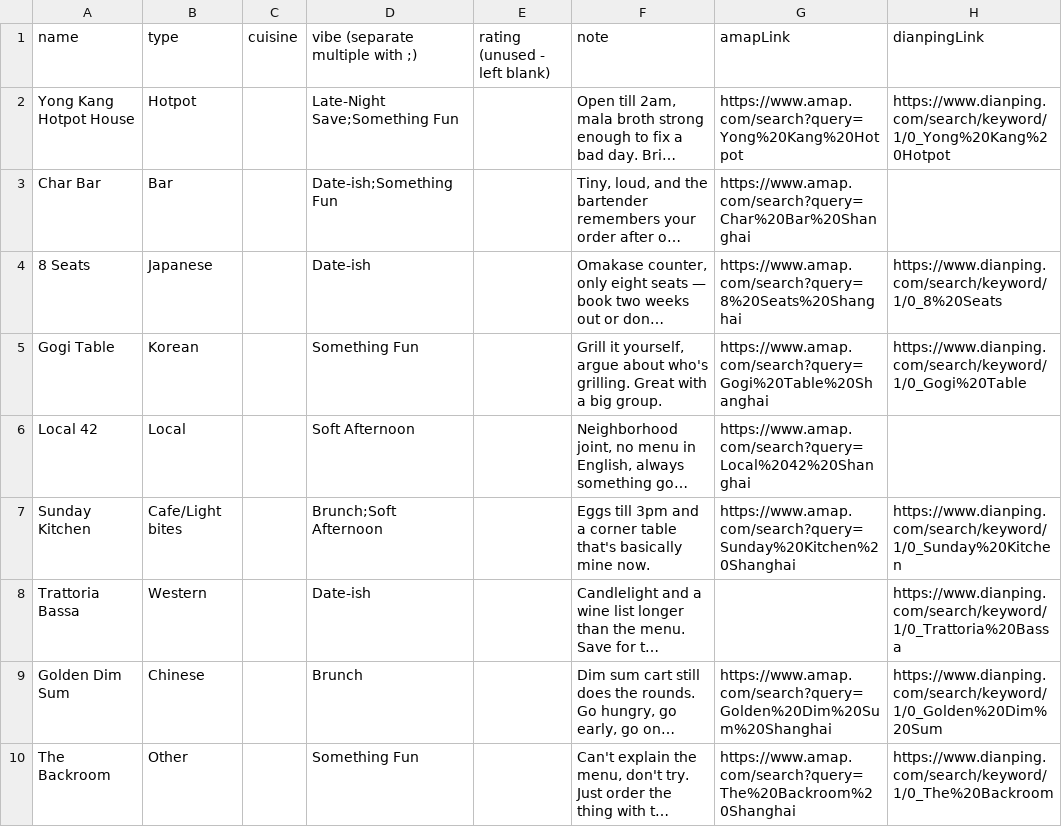
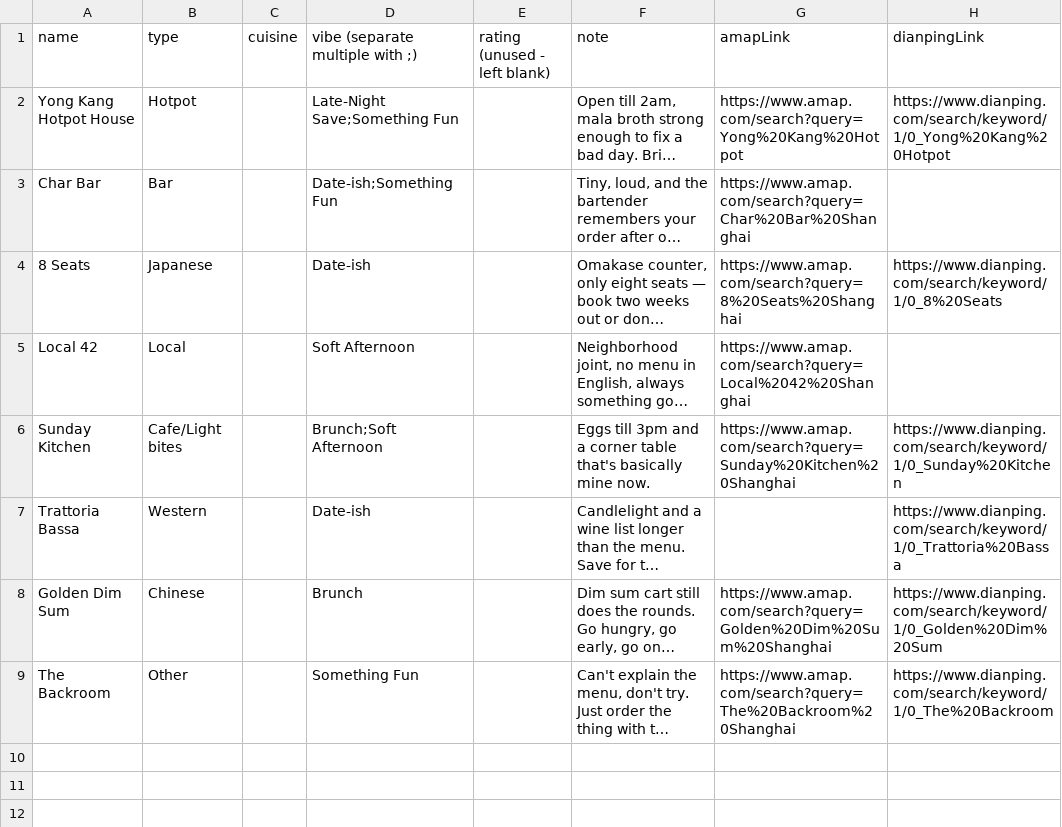
Before and after one commit to jemma-w/Shanghai-Edit, a CSV file: places.csv, drawn as a sheet; long unchanged cells end in …; the diff names each change by its address in the sheet, - before the commit and + after, or states it on an @@ line.

Commit message:
Update places.csv

```diff
--- a/places.csv
+++ b/places.csv
-row 5: Gogi Table | Korean |  | Something Fun |  | Grill it yourself, argue about who's grilling. Great with a big group. | https://www.amap.com/search?query=Gogi%20Table%20Shanghai | https://www.dianping.com/search/keyword/1/0_Gogi%20Table
```
